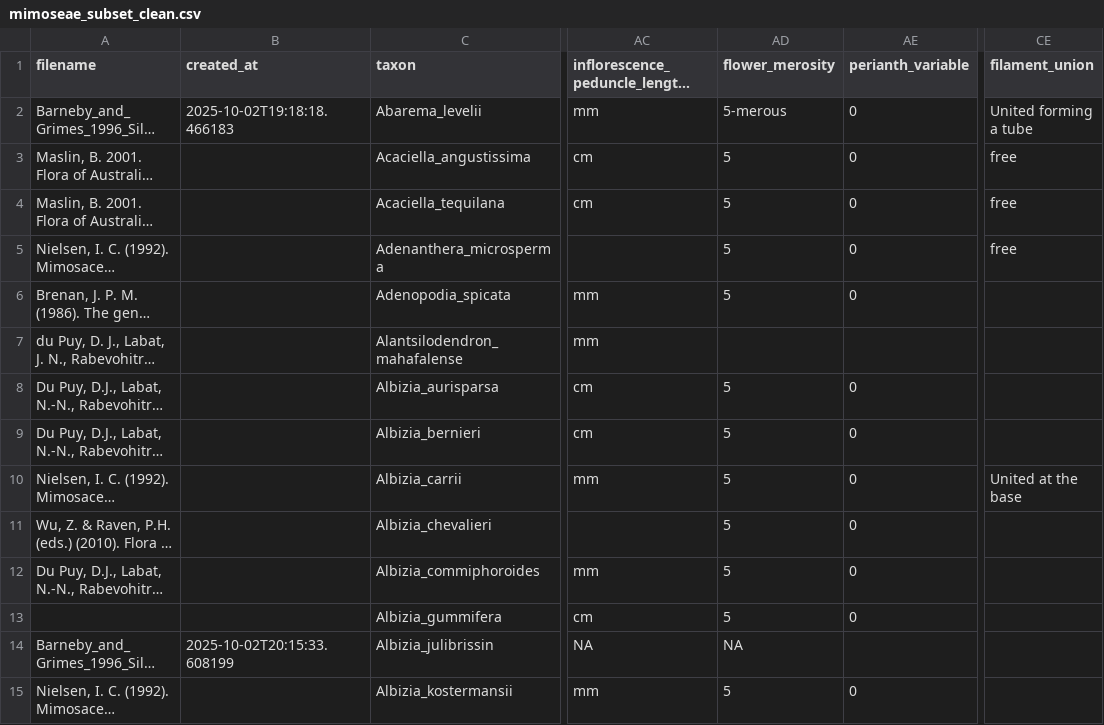
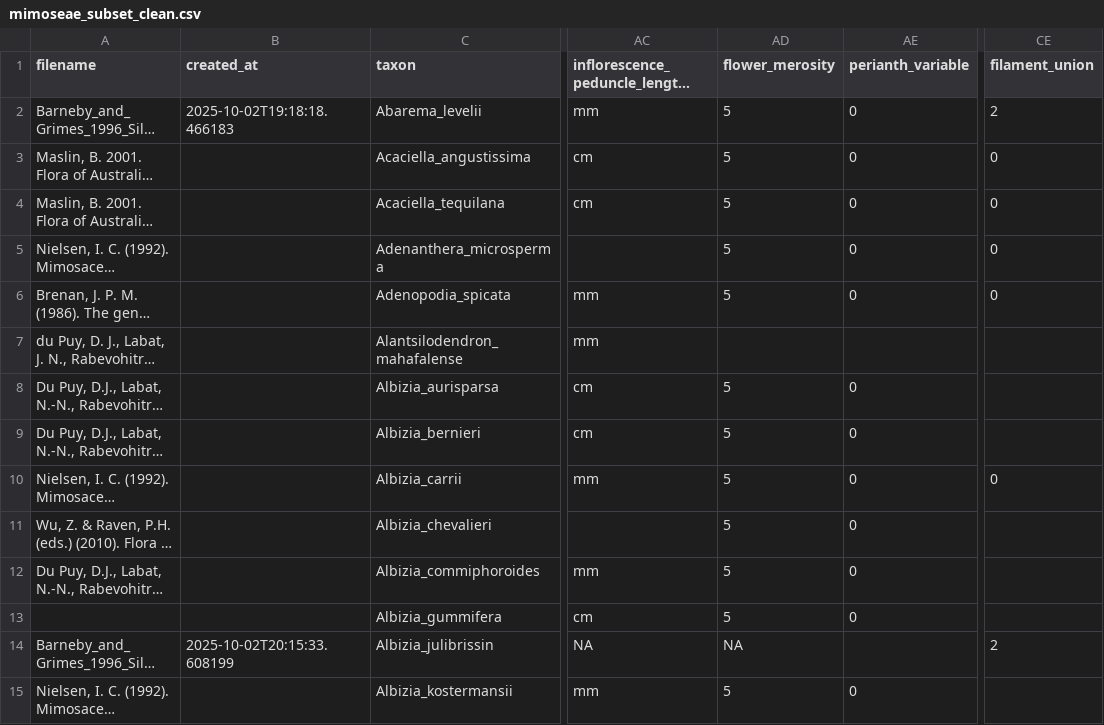
Before and after one commit to biatvas/bvasconcelos-IC-disparidade-floral, a CSV file: 1.datasets/mimoseae_subset_clean.csv, drawn as a sheet; only a part is shown, gaps mark what is left out; long unchanged cells end in …; the diff covers the shown part only; the diff names each change by its address in the sheet, - before the commit and + after, or states it on an @@ line.

```diff
--- a/1.datasets/mimoseae_subset_clean.csv
+++ b/1.datasets/mimoseae_subset_clean.csv
-AD2 (flower_merosity): 5-merous
+AD2 (flower_merosity): 5
-CE2 (filament_union): United forming a tube
+CE2 (filament_union): 2
-CE3:CE5 (filament_union): free
+CE3:CE5 (filament_union): 0
-CE6 (filament_union): (empty)
+CE6 (filament_union): 0
-CE10 (filament_union): United at the base
+CE10 (filament_union): 0
-CE14 (filament_union): (empty)
+CE14 (filament_union): 2
```
Also changed, not shown: 96 edited cells elsewhere in this file, 3.outputs/mimoseae_flower_data.csv, 3.outputs/morphological_dataset_treatment.csv, 11 other files.
